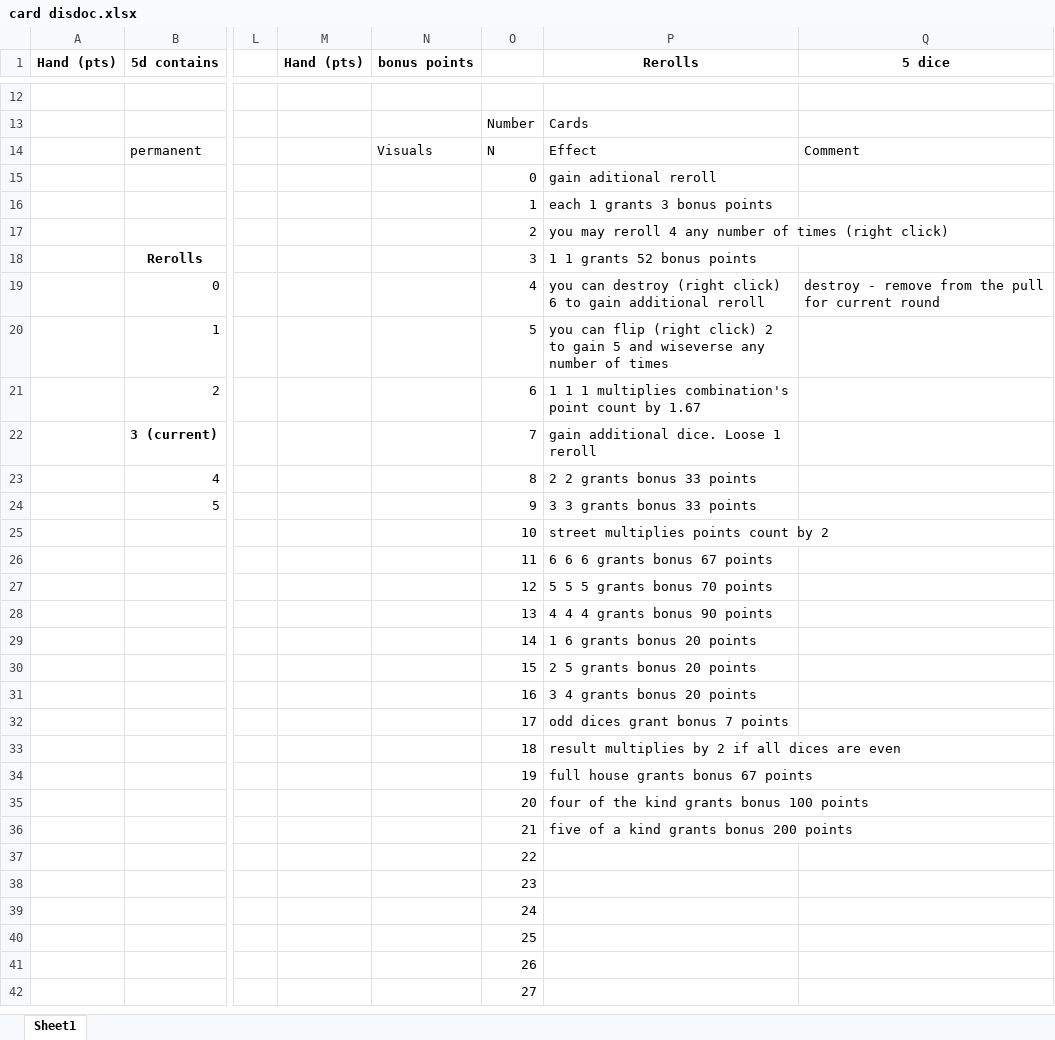
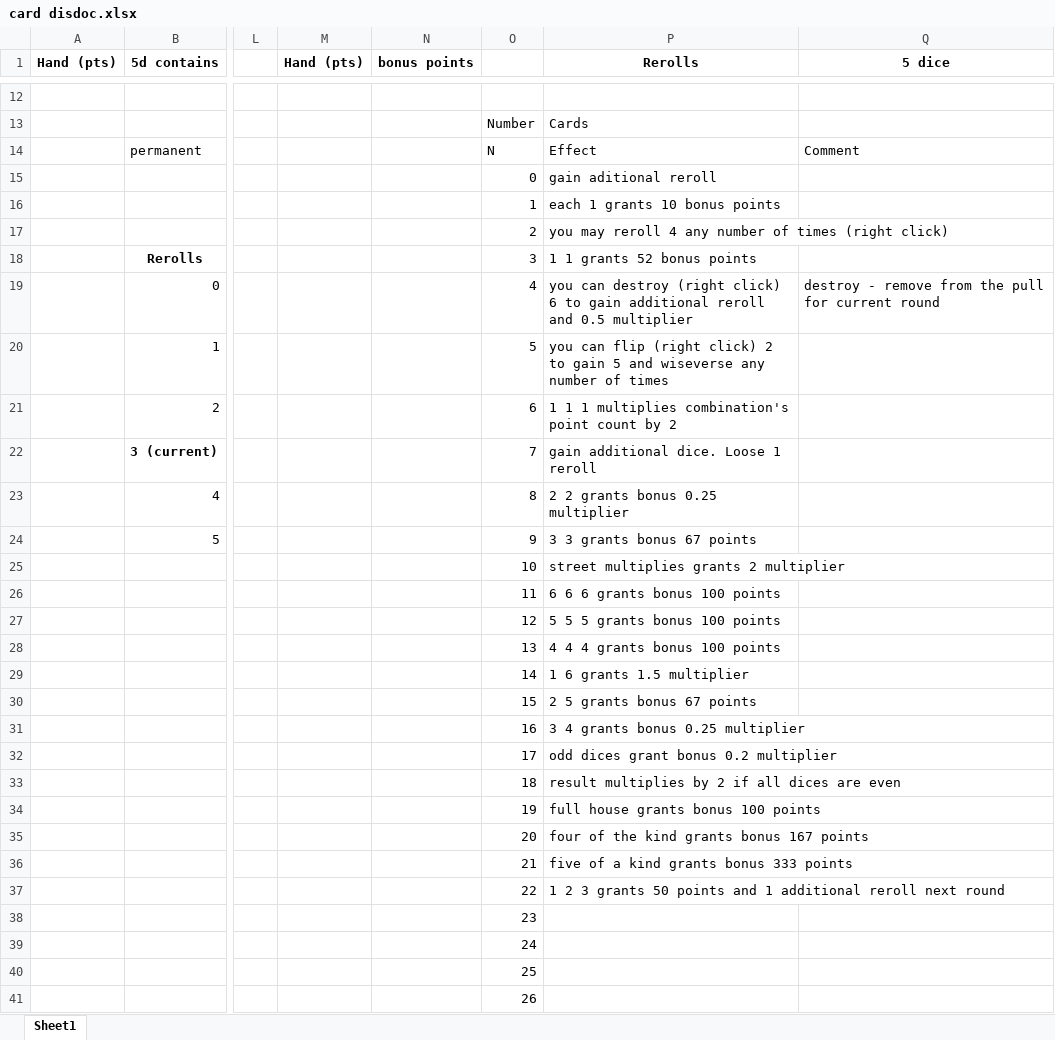
Before and after one commit to dadporosya/ld60, an Excel workbook: card disdoc.xlsx, sheet Sheet1, drawn as a sheet; only a part is shown, gaps mark what is left out; the shorter side is filled out with more unchanged rows; values as stored, in another font and other column widths than the file's, no borders; the diff names each change by its address in the sheet, - before the commit and + after, or states it on an @@ line.

```diff
--- a/card disdoc.xlsx (sheet Sheet1)
+++ b/card disdoc.xlsx (sheet Sheet1)
-N14 (bonus points): Visuals
+N14 (bonus points): (empty)
-P16 (Rerolls): each 1 grants 3 bonus points
+P16 (Rerolls): each 1 grants 10 bonus points
-P19 (Rerolls): …additional reroll
+P19 (Rerolls): …additional reroll and 0.5 multiplier
-P21 (Rerolls): …count by 1.67
+P21 (Rerolls): …count by 2
-P23 (Rerolls): 2 2 grants bonus 33 points
+P23 (Rerolls): 2 2 grants bonus 0.25 multiplier
-P24 (Rerolls): 3 3 grants bonus 33 points
+P24 (Rerolls): 3 3 grants bonus 67 points
-P25 (Rerolls): street multiplies points count by 2
+P25 (Rerolls): street multiplies grants 2 multiplier
-P26 (Rerolls): 6 6 6 grants bonus 67 points
+P26 (Rerolls): 6 6 6 grants bonus 100 points
-P27 (Rerolls): 5 5 5 grants bonus 70 points
+P27 (Rerolls): 5 5 5 grants bonus 100 points
-P28 (Rerolls): 4 4 4 grants bonus 90 points
+P28 (Rerolls): 4 4 4 grants bonus 100 points
-P29 (Rerolls): 1 6 grants bonus 20 points
+P29 (Rerolls): 1 6 grants 1.5 multiplier
-P30 (Rerolls): 2 5 grants bonus 20 points
+P30 (Rerolls): 2 5 grants bonus 67 points
-P31 (Rerolls): 3 4 grants bonus 20 points
+P31 (Rerolls): 3 4 grants bonus 0.25 multiplier
-P32 (Rerolls): odd dices grant bonus 7 points
+P32 (Rerolls): odd dices grant bonus 0.2 multiplier
-P34 (Rerolls): full house grants bonus 67 points
+P34 (Rerolls): full house grants bonus 100 points
-P35 (Rerolls): four of the kind grants bonus 100 points
+P35 (Rerolls): four of the kind grants bonus 167 points
-P36 (Rerolls): five of a kind grants bonus 200 points
+P36 (Rerolls): five of a kind grants bonus 333 points
-P37 (Rerolls): (empty)
+P37 (Rerolls): 1 2 3 grants 50 points and 1 additional reroll next round
```
Also changed, not shown: 8 other files.
